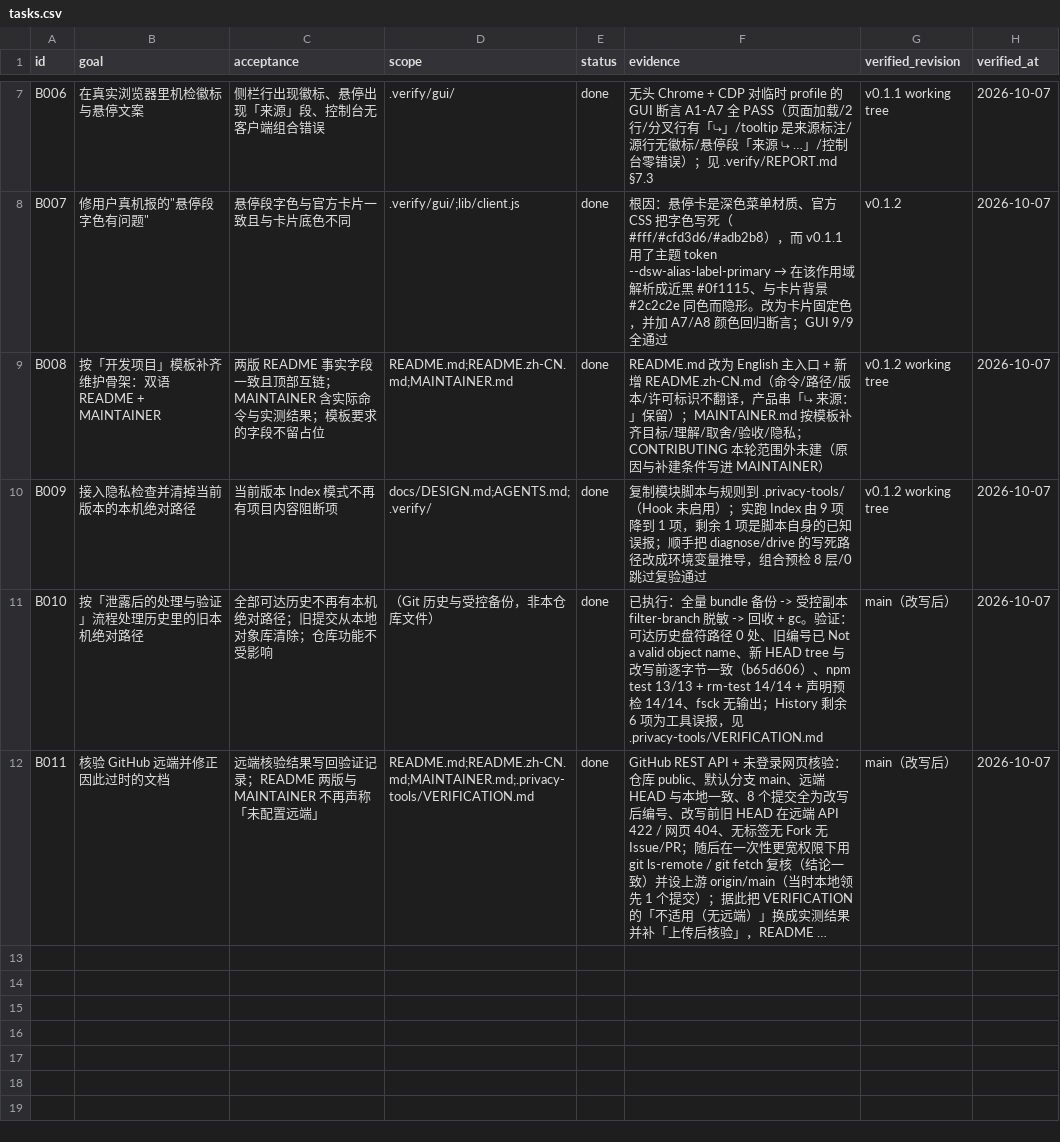
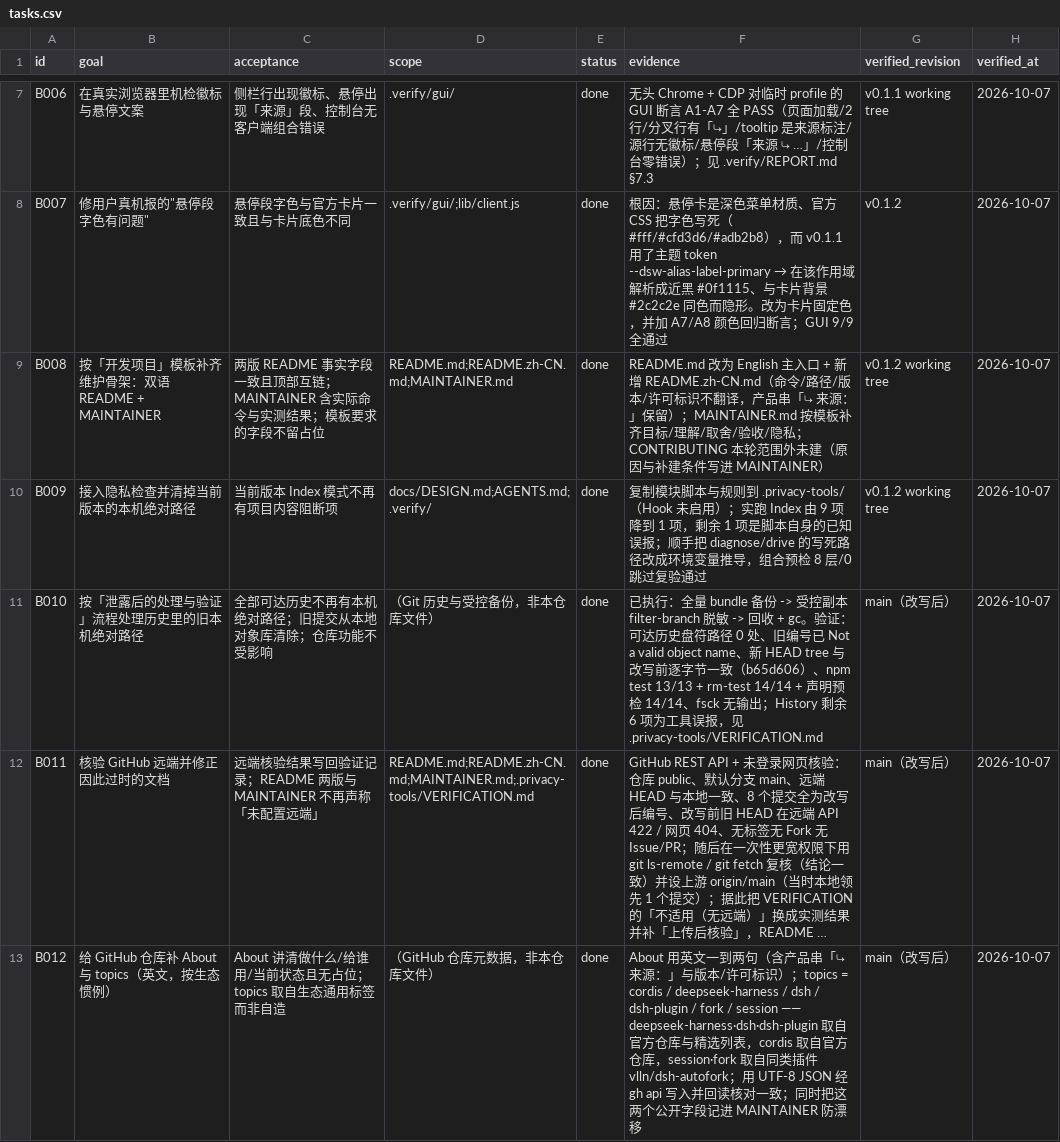
Before and after one commit to WindFromKadath/dsh-plugin-branch-origin, a CSV file: tasks.csv, drawn as a sheet; only a part is shown, gaps mark what is left out; long unchanged cells end in …; the diff names each change by its address in the sheet, - before the commit and + after, or states it on an @@ line.

Commit message:
docs: 记录 GitHub About 与 topics（按生态惯例，英文）
仓库元数据已通过 gh api 设置并回读核对：
- About（英文，一到两句，含产品串「⤷ 来源：」与版本/许可标识）
- topics = cordis / deepseek-harness / dsh / dsh-plugin / fork / session
  （deepseek-harness·dsh·dsh-plugin 取自官方仓库与精选列表；cordis 取自官方仓库；
   session·fork 取自同类插件 vlln/dsh-autofork）

- MAINTAINER.md 增「GitHub 仓库元数据」小节：记当前值、改法与选标签依据，防漂移
- tasks.csv 增 B012

```diff
--- a/tasks.csv
+++ b/tasks.csv
+row 13: B012 | 给 GitHub 仓库补 About 与 topics（英文，按生态惯例） | About 讲清做什么/给谁用/当前状态且无占位；topics 取自生态通用标签而非自造 | （GitHub 仓库元数据，非本仓库文件） | done | About 用英文一到两句（含产品串「⤷ 来源：」与版本/许可标识）；topics = cordis / deepseek-harness / dsh / dsh-plugin / fork / session —— deepseek-harness·dsh·dsh-plugin 取自官方仓库与精选列表，cordis 取自官方仓库，session·fork 取自同类插件 vlln/dsh-autofork；用 UTF-8 JSON 经 gh api 写入并回读核对一致；同时把这两个公开字段记进 MAINTAINER 防漂移 | main（改写后） | 2026-10-07
```
Also changed, not shown: 1 other file.
